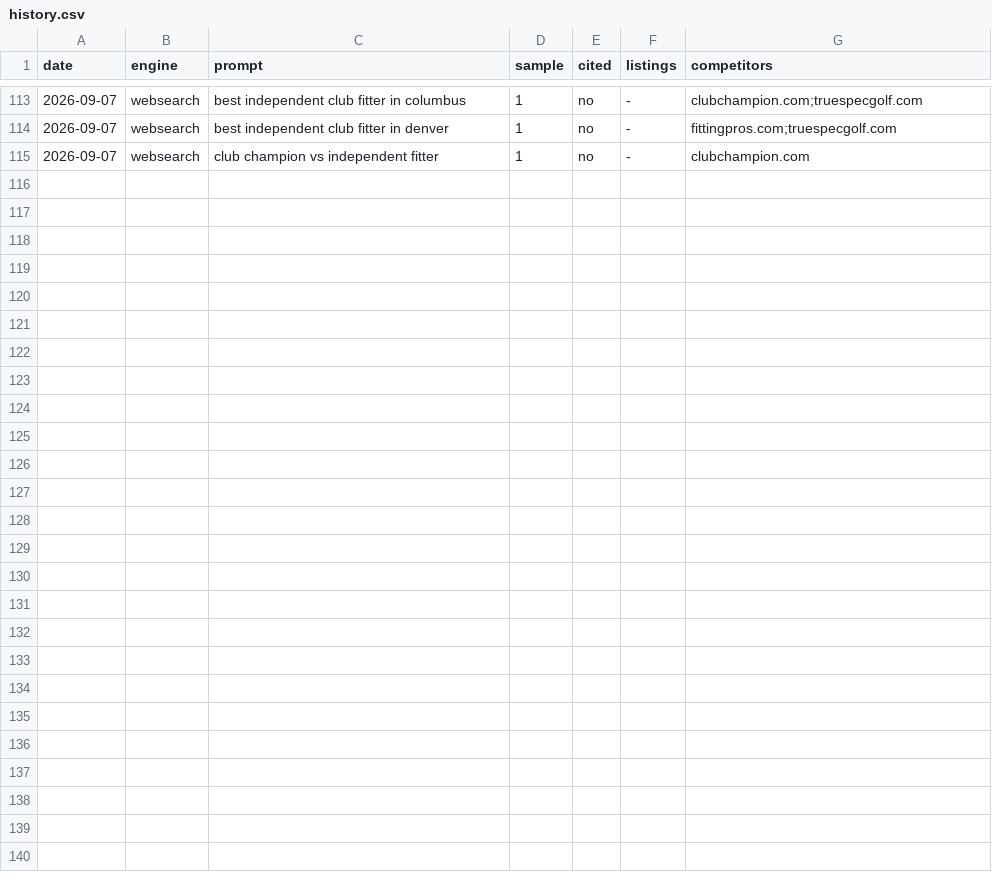
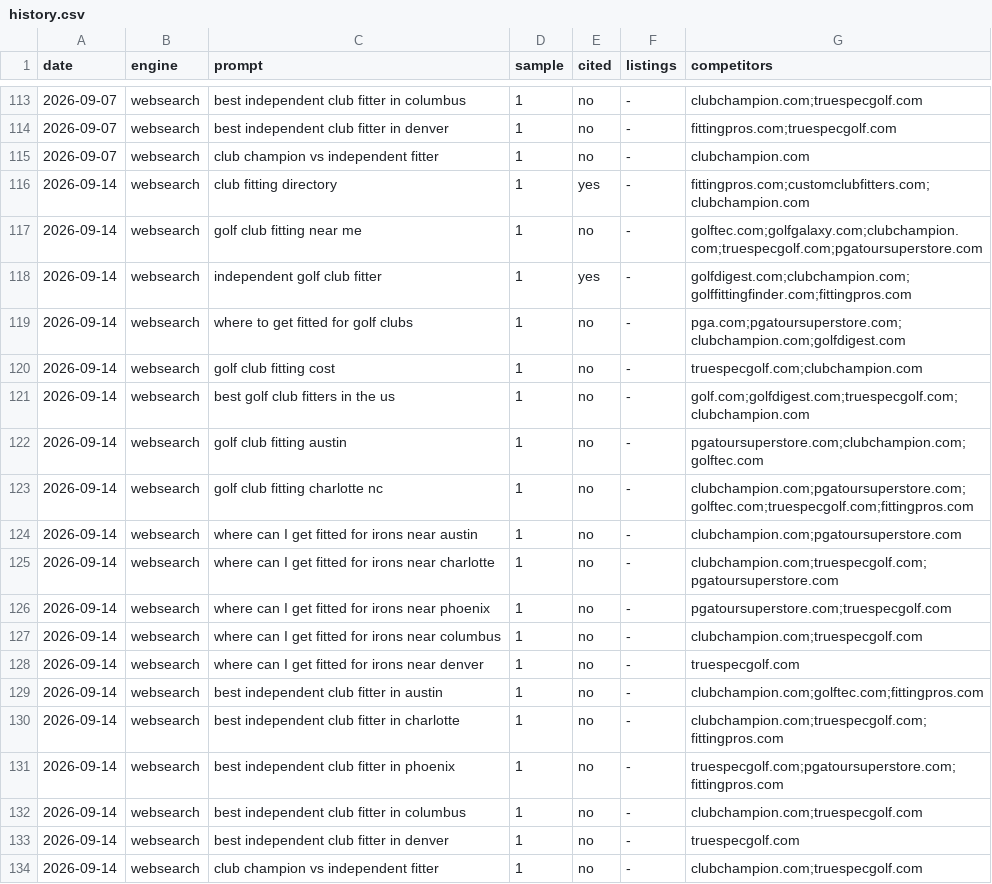
Before and after one commit to jbbradbeer/clubfittingdirectory, a CSV file: tasks/citations/history.csv, drawn as a sheet; only a part is shown, gaps mark what is left out.

```diff
--- a/tasks/citations/history.csv
+++ b/tasks/citations/history.csv
@@ -115 +115,20 @@ date,engine,prompt,sample,cited,listings,competitors
 2026-09-07,websearch,club champion vs independent fitter,1,no,-,clubchampion.com
+2026-09-14,websearch,club fitting directory,1,yes,-,fittingpros.com;customclubfitters.com;clubchampion.com
+2026-09-14,websearch,golf club fitting near me,1,no,-,golftec.com;golfgalaxy.com;clubchampion.com;truespecgolf.com;pgatoursuperstore.com
+2026-09-14,websearch,independent golf club fitter,1,yes,-,golfdigest.com;clubchampion.com;golffittingfinder.com;fittingpros.com
+2026-09-14,websearch,where to get fitted for golf clubs,1,no,-,pga.com;pgatoursuperstore.com;clubchampion.com;golfdigest.com
+2026-09-14,websearch,golf club fitting cost,1,no,-,truespecgolf.com;clubchampion.com
+2026-09-14,websearch,best golf club fitters in the us,1,no,-,golf.com;golfdigest.com;truespecgolf.com;clubchampion.com
+2026-09-14,websearch,golf club fitting austin,1,no,-,pgatoursuperstore.com;clubchampion.com;golftec.com
+2026-09-14,websearch,golf club fitting charlotte nc,1,no,-,clubchampion.com;pgatoursuperstore.com;golftec.com;truespecgolf.com;fittingpros.com
+2026-09-14,websearch,where can I get fitted for irons near austin,1,no,-,clubchampion.com;pgatoursuperstore.com
+2026-09-14,websearch,where can I get fitted for irons near charlotte,1,no,-,clubchampion.com;truespecgolf.com;pgatoursuperstore.com
+2026-09-14,websearch,where can I get fitted for irons near phoenix,1,no,-,pgatoursuperstore.com;truespecgolf.com
+2026-09-14,websearch,where can I get fitted for irons near columbus,1,no,-,clubchampion.com;truespecgolf.com
+2026-09-14,websearch,where can I get fitted for irons near denver,1,no,-,truespecgolf.com
+2026-09-14,websearch,best independent club fitter in austin,1,no,-,clubchampion.com;golftec.com;fittingpros.com
+2026-09-14,websearch,best independent club fitter in charlotte,1,no,-,clubchampion.com;truespecgolf.com;fittingpros.com
+2026-09-14,websearch,best independent club fitter in phoenix,1,no,-,truespecgolf.com;pgatoursuperstore.com;fittingpros.com
+2026-09-14,websearch,best independent club fitter in columbus,1,no,-,clubchampion.com;truespecgolf.com
+2026-09-14,websearch,best independent club fitter in denver,1,no,-,truespecgolf.com
+2026-09-14,websearch,club champion vs independent fitter,1,no,-,clubchampion.com;truespecgolf.com
```
Also changed, not shown: 3 other files.
